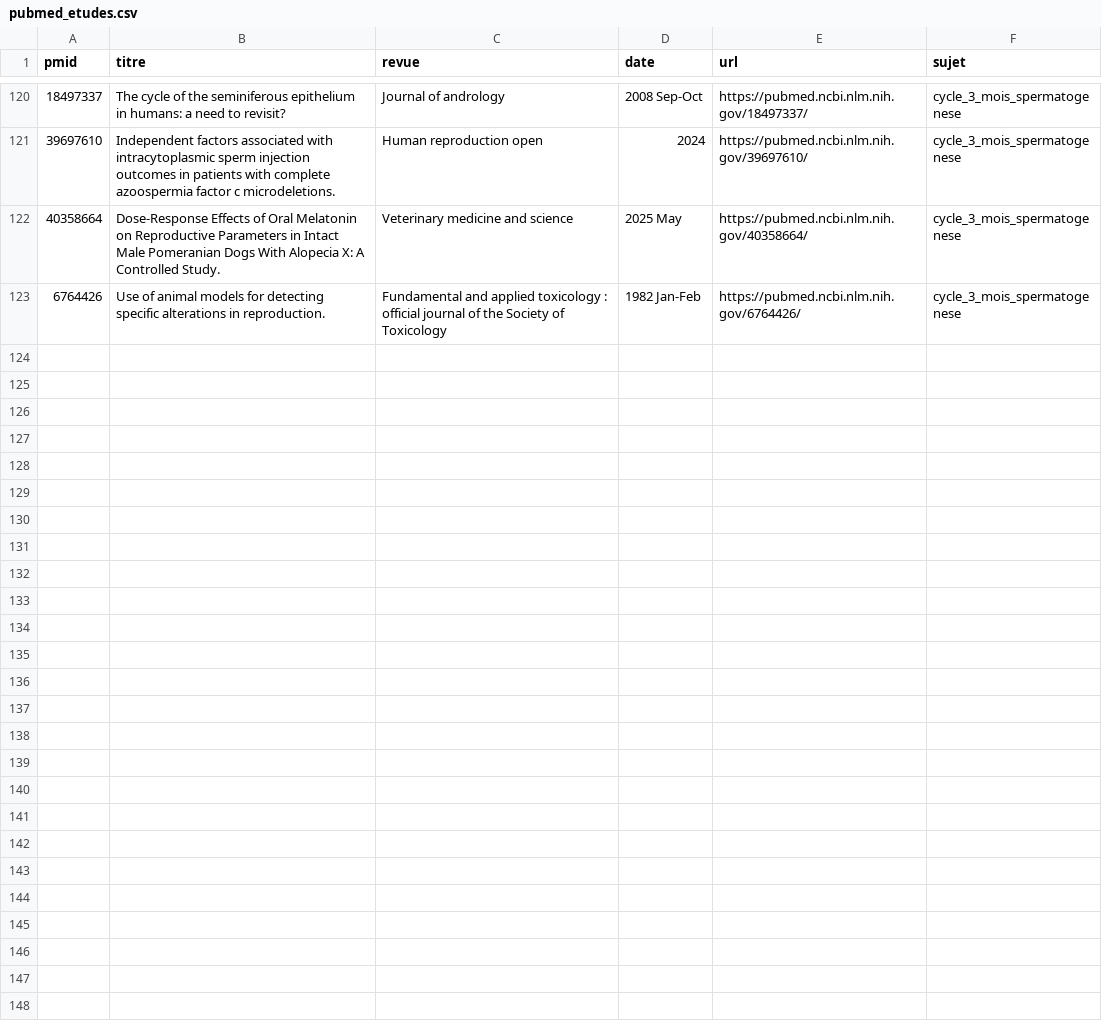
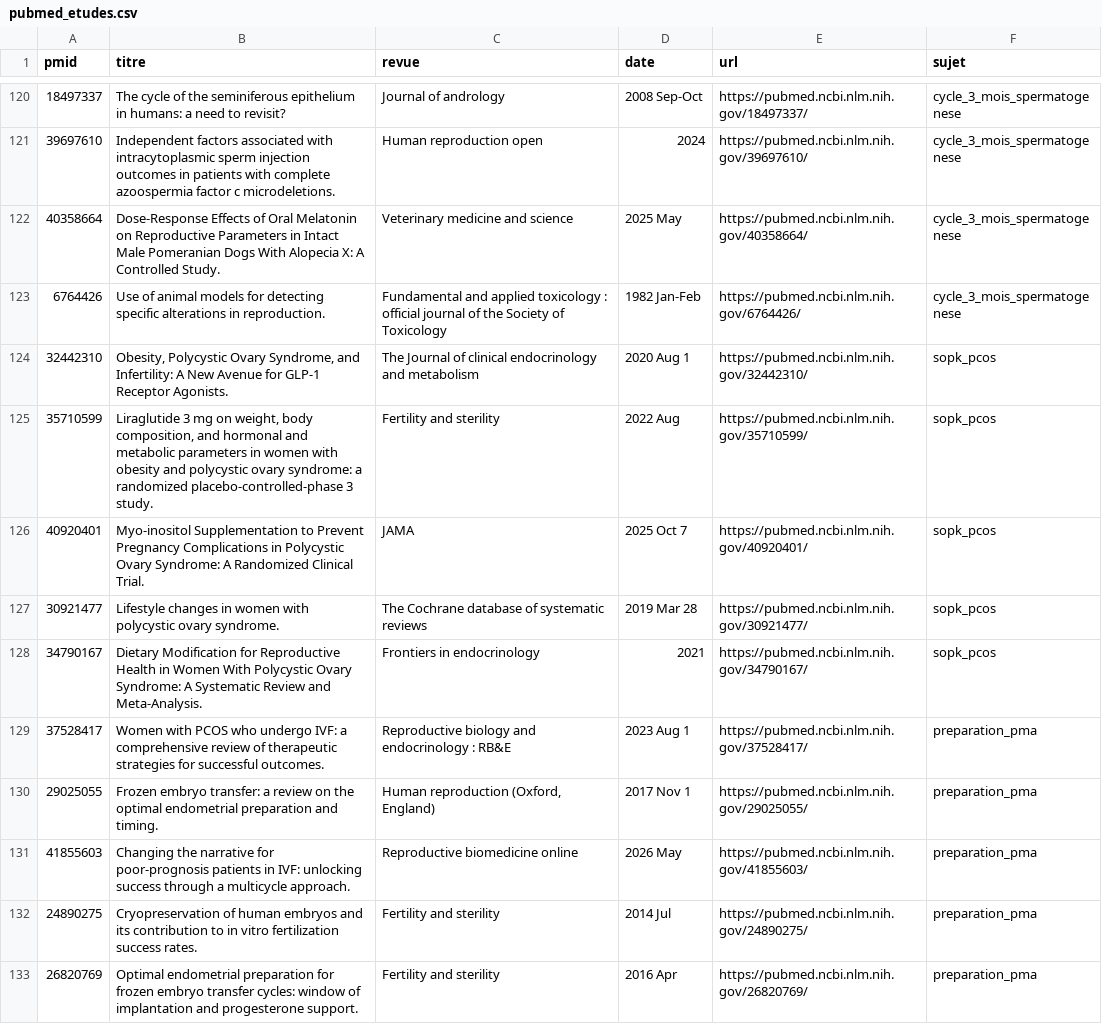
Before and after one commit to Kingdmfncr/recherche-sante-fertilite-poc, a CSV file: data/pubmed_etudes.csv, drawn as a sheet; only a part is shown, gaps mark what is left out; the diff covers the shown part only.

```diff
--- a/data/pubmed_etudes.csv
+++ b/data/pubmed_etudes.csv
@@ -123 +123,11 @@ pmid,titre,revue,date,url,sujet
 6764426,Use of animal models for detecting specific alterations in reproduction.,Fundamental and applied toxicology : official journal of the Society of Toxicology,1982 Jan-Feb,https://pubmed.ncbi.nlm.nih.gov/6764426/,cycle_3_mois_spermatogenese
+32442310,"Obesity, Polycystic Ovary Syndrome, and Infertility: A New Avenue for GLP-1 Receptor Agonists.",The Journal of clinical endocrinology and metabolism,2020 Aug 1,https://pubmed.ncbi.nlm.nih.gov/32442310/,sopk_pcos
+35710599,"Liraglutide 3 mg on weight, body composition, and hormonal and metabolic parameters in women with obesity and polycystic ovary syndrome: a randomized placebo-controlled-phase 3 study.",Fertility and sterility,2022 Aug,https://pubmed.ncbi.nlm.nih.gov/35710599/,sopk_pcos
+40920401,Myo-inositol Supplementation to Prevent Pregnancy Complications in Polycystic Ovary Syndrome: A Randomized Clinical Trial.,JAMA,2025 Oct 7,https://pubmed.ncbi.nlm.nih.gov/40920401/,sopk_pcos
+30921477,Lifestyle changes in women with polycystic ovary syndrome.,The Cochrane database of systematic reviews,2019 Mar 28,https://pubmed.ncbi.nlm.nih.gov/30921477/,sopk_pcos
+34790167,Dietary Modification for Reproductive Health in Women With Polycystic Ovary Syndrome: A Systematic Review and Meta-Analysis.,Frontiers in endocrinology,2021,https://pubmed.ncbi.nlm.nih.gov/34790167/,sopk_pcos
+37528417,Women with PCOS who undergo IVF: a comprehensive review of therapeutic strategies for successful outcomes.,Reproductive biology and endocrinology : RB&E,2023 Aug 1,https://pubmed.ncbi.nlm.nih.gov/37528417/,preparation_pma
+29025055,Frozen embryo transfer: a review on the optimal endometrial preparation and timing.,"Human reproduction (Oxford, England)",2017 Nov 1,https://pubmed.ncbi.nlm.nih.gov/29025055/,preparation_pma
+41855603,Changing the narrative for poor-prognosis patients in IVF: unlocking success through a multicycle approach.,Reproductive biomedicine online,2026 May,https://pubmed.ncbi.nlm.nih.gov/41855603/,preparation_pma
+24890275,Cryopreservation of human embryos and its contribution to in vitro fertilization success rates.,Fertility and sterility,2014 Jul,https://pubmed.ncbi.nlm.nih.gov/24890275/,preparation_pma
+26820769,Optimal endometrial preparation for frozen embryo transfer cycles: window of implantation and progesterone support.,Fertility and sterility,2016 Apr,https://pubmed.ncbi.nlm.nih.gov/26820769/,preparation_pma
```
Also changed, not shown: 10 added rows elsewhere in this file, data/pubmed_details_cliniques.csv, 4 other files.
